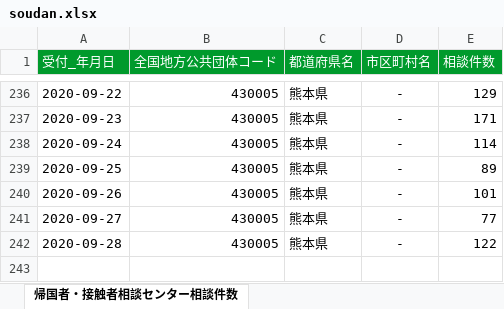
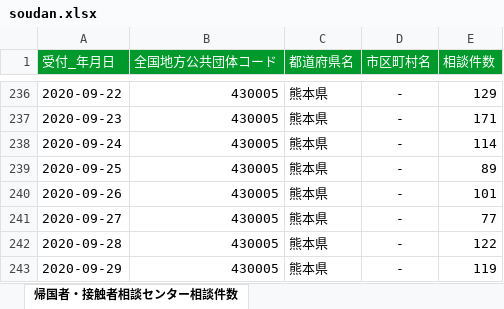
Before and after one commit to imabari/kumamoto-covid19, an Excel workbook: soudan.xlsx, sheet 帰国者・接触者相談センター相談件数, drawn as a sheet; only a part is shown, gaps mark what is left out; values as stored, in another font and other column widths than the file's, no borders; the diff names each change by its address in the sheet, - before the commit and + after, or states it on an @@ line.

```diff
--- a/soudan.xlsx (sheet 帰国者・接触者相談センター相談件数)
+++ b/soudan.xlsx (sheet 帰国者・接触者相談センター相談件数)
+row 243: 2020-09-29 | 430005 | 熊本県 | - | 119
```
Also changed, not shown: kanja.xlsx, kensa.xlsx, 1 other file.
